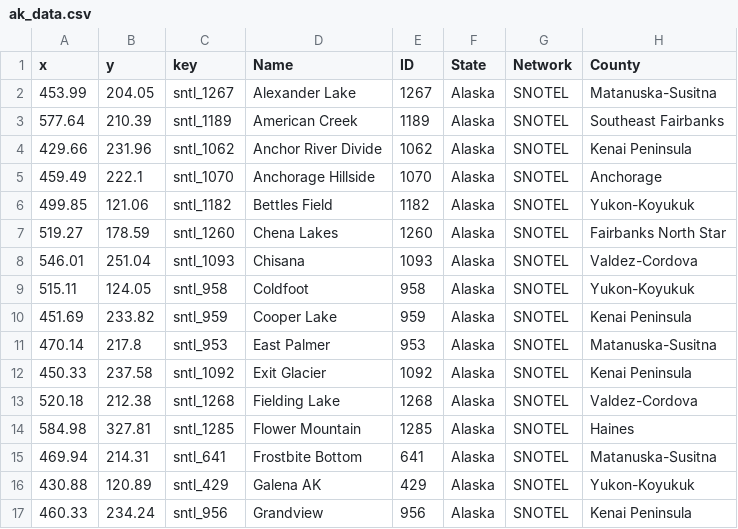
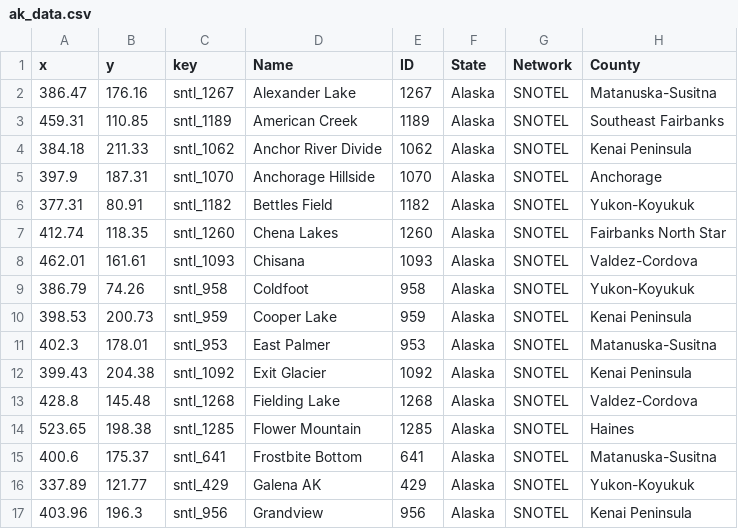
Before and after one commit to DOI-USGS/snow-to-flow, a CSV file: public/data/ak_data.csv, drawn as a sheet; only a part is shown; the diff covers the shown part only; the diff names each change by its address in the sheet, - before the commit and + after, or states it on an @@ line.

Commit message:
set media breakpoints

```diff
--- a/public/data/ak_data.csv
+++ b/public/data/ak_data.csv
-A2 (x): 453.99
+A2 (x): 386.47
-B2 (y): 204.05
+B2 (y): 176.16
-A3 (x): 577.64
+A3 (x): 459.31
-B3 (y): 210.39
+B3 (y): 110.85
-A4 (x): 429.66
+A4 (x): 384.18
-B4 (y): 231.96
+B4 (y): 211.33
-A5 (x): 459.49
+A5 (x): 397.9
-B5 (y): 222.1
+B5 (y): 187.31
-A6 (x): 499.85
+A6 (x): 377.31
-B6 (y): 121.06
+B6 (y): 80.91
-A7 (x): 519.27
+A7 (x): 412.74
-B7 (y): 178.59
+B7 (y): 118.35
-A8 (x): 546.01
+A8 (x): 462.01
-B8 (y): 251.04
+B8 (y): 161.61
-A9 (x): 515.11
+A9 (x): 386.79
-B9 (y): 124.05
+B9 (y): 74.26
-A10 (x): 451.69
+A10 (x): 398.53
-B10 (y): 233.82
+B10 (y): 200.73
-A11 (x): 470.14
+A11 (x): 402.3
-B11 (y): 217.8
+B11 (y): 178.01
-A12 (x): 450.33
+A12 (x): 399.43
-B12 (y): 237.58
+B12 (y): 204.38
-A13 (x): 520.18
+A13 (x): 428.8
-B13 (y): 212.38
+B13 (y): 145.48
-A14 (x): 584.98
+A14 (x): 523.65
-B14 (y): 327.81
+B14 (y): 198.38
-A15 (x): 469.94
+A15 (x): 400.6
-B15 (y): 214.31
+B15 (y): 175.37
-A16 (x): 430.88
+A16 (x): 337.89
-B16 (y): 120.89
+B16 (y): 121.77
-A17 (x): 460.33
+A17 (x): 403.96
-B17 (y): 234.24
+B17 (y): 196.3
```
Also changed, not shown: 58 edited cells elsewhere in this file, 1 other file.
